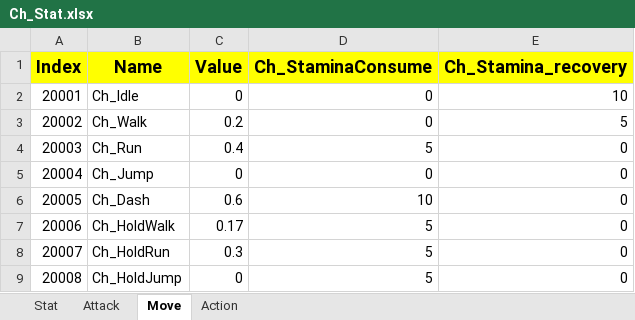
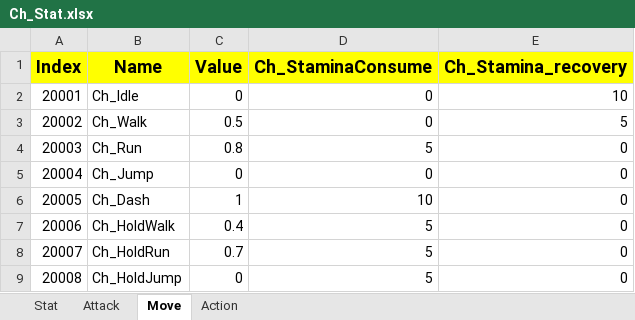
Before and after one commit to sadending82/FestivalTownProject, an Excel workbook: Client/Assets/11. GameData/Ch_Stat.xlsx, sheet Move, drawn as a sheet; values as stored, in another font and other column widths than the file's, no borders; the diff names each change by its address in the sheet, - before the commit and + after, or states it on an @@ line.

Commit message:
Client: Add MoveState Stamina Cotrol System
스테미나가 없으면 달리지 못하게 수정

```diff
--- a/Client/Assets/11. GameData/Ch_Stat.xlsx (sheet Move)
+++ b/Client/Assets/11. GameData/Ch_Stat.xlsx (sheet Move)
-C3 (Value): 0.2
+C3 (Value): 0.5
-C4 (Value): 0.4
+C4 (Value): 0.8
-C6 (Value): 0.6
+C6 (Value): 1
-C7 (Value): 0.17
+C7 (Value): 0.4
-C8 (Value): 0.3
+C8 (Value): 0.7
```
Also changed, not shown: Server/Server/GameData/Ch_Stat.xlsx, 5 other files.
